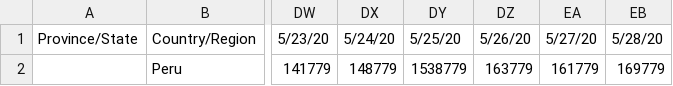
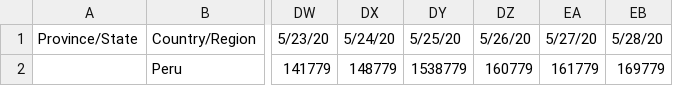
Before and after one commit to khipucode/covregiones, a CSV file: data_peru_c.csv, drawn as a sheet; only a part is shown, gaps mark what is left out; the diff names each change by its address in the sheet, - before the commit and + after, or states it on an @@ line.

Commit message:
Update data_peru_c.csv

```diff
--- a/data_peru_c.csv
+++ b/data_peru_c.csv
-DZ2: 163779
+DZ2: 160779
```
